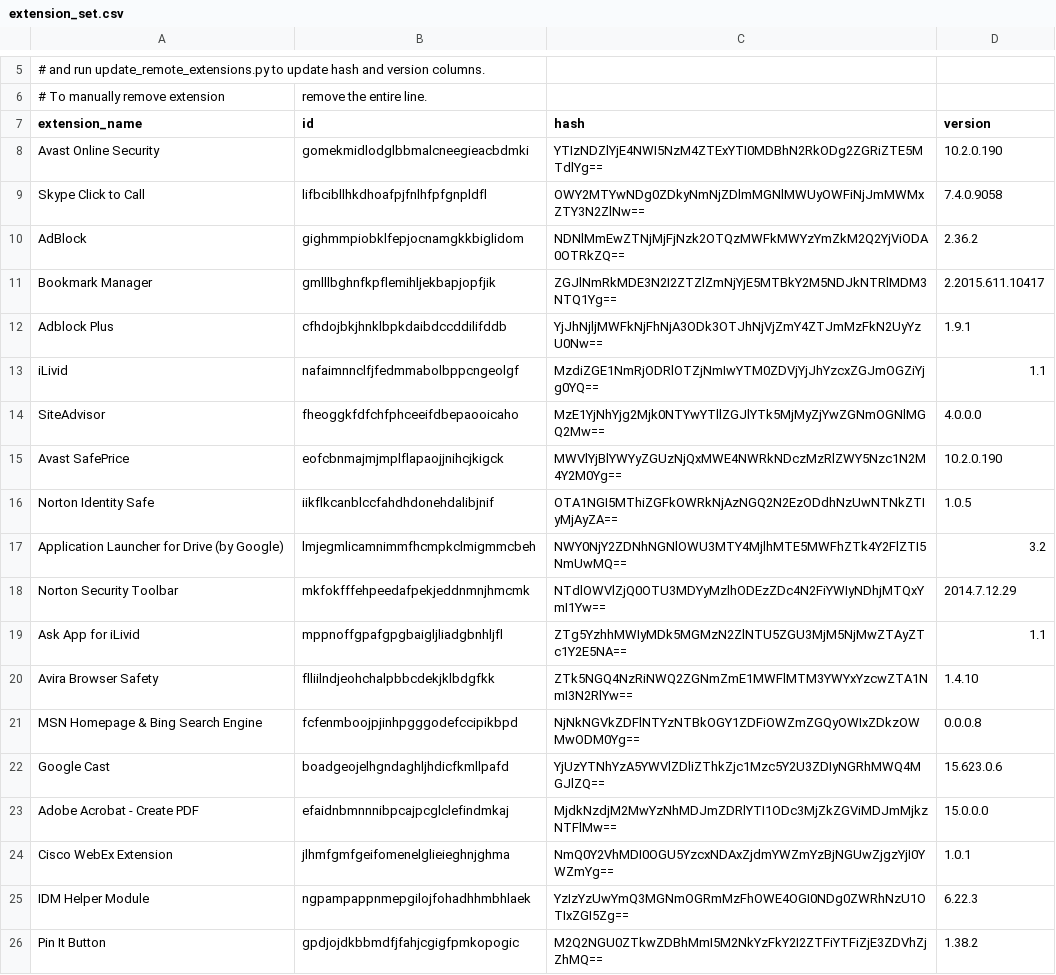
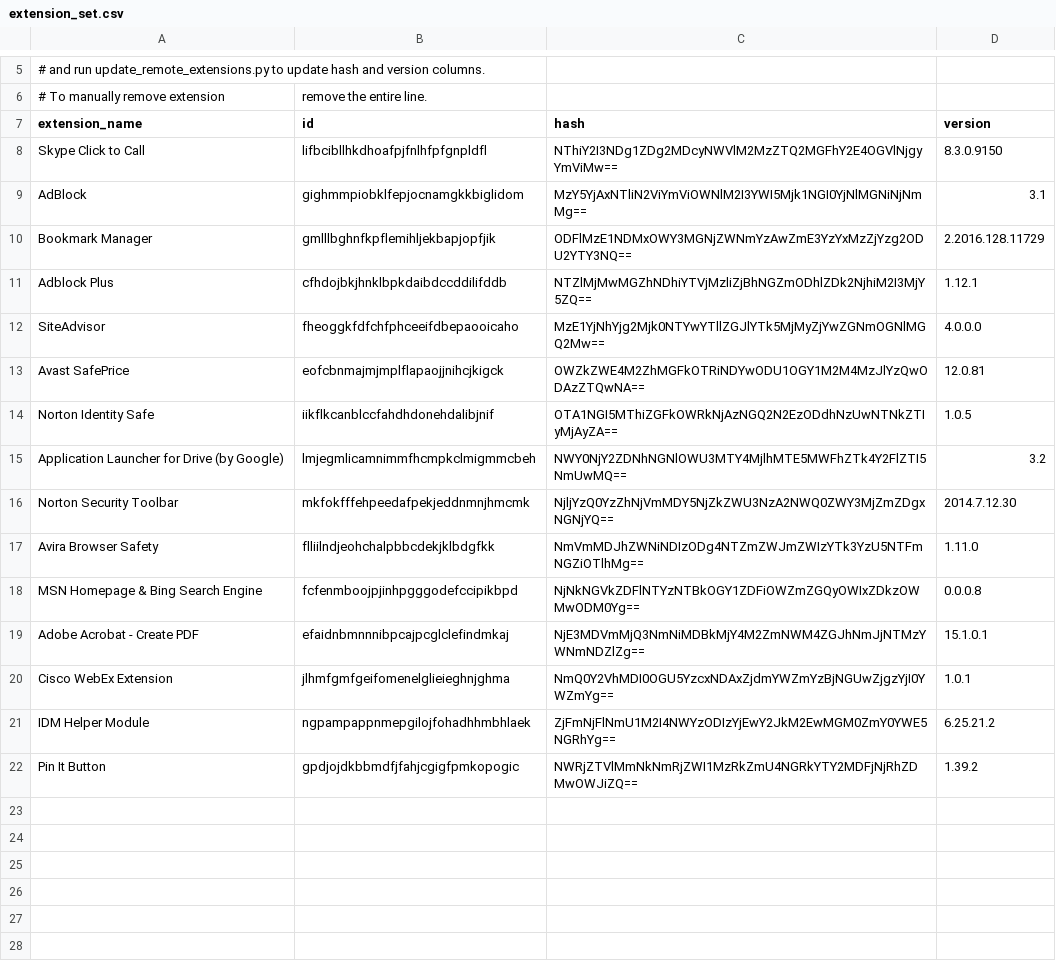
Before and after one commit to chromium-full-mirror/chromium_src_tools_perf, a CSV file: profile_creators/extension_set.csv, drawn as a sheet; only a part is shown, gaps mark what is left out.

```diff
--- a/profile_creators/extension_set.csv
+++ b/profile_creators/extension_set.csv
@@ -7,20 +7,16 @@
 extension_name,id,hash,version
-Avast Online Security,gomekmidlodglbbmalcneegieacbdmki,YTIzNDZlYjE4NWI5NzM4ZTExYTI0MDBhN2RkODg2ZGRiZTE5MTdlYg==,10.2.0.190
-Skype Click to Call,lifbcibllhkdhoafpjfnlhfpfgnpldfl,OWY2MTYwNDg0ZDkyNmNjZDlmMGNlMWUyOWFiNjJmMWMxZTY3N2ZlNw==,7.4.0.9058
-AdBlock,gighmmpiobklfepjocnamgkkbiglidom,NDNlMmEwZTNjMjFjNzk2OTQzMWFkMWYzYmZkM2Q2YjViODA0OTRkZQ==,2.36.2
-Bookmark Manager,gmlllbghnfkpflemihljekbapjopfjik,ZGJlNmRkMDE3N2I2ZTZlZmNjYjE5MTBkY2M5NDJkNTRlMDM3NTQ1Yg==,2.2015.611.10417
-Adblock Plus,cfhdojbkjhnklbpkdaibdccddilifddb,YjJhNjljMWFkNjFhNjA3ODk3OTJhNjVjZmY4ZTJmMzFkN2UyYzU0Nw==,1.9.1
-iLivid,nafaimnnclfjfedmmabolbppcngeolgf,MzdiZGE1NmRjODRlOTZjNmIwYTM0ZDVjYjJhYzcxZGJmOGZiYjg0YQ==,1.1
+Skype Click to Call,lifbcibllhkdhoafpjfnlhfpfgnpldfl,NThiY2I3NDg1ZDg2MDcyNWVlM2MzZTQ2MGFhY2E4OGVlNjgyYmViMw==,8.3.0.9150
+AdBlock,gighmmpiobklfepjocnamgkkbiglidom,MzY5YjAxNTliN2ViYmViOWNlM2I3YWI5Mjk1NGI0YjNlMGNiNjNmMg==,3.1
+Bookmark Manager,gmlllbghnfkpflemihljekbapjopfjik,ODFlMzE1NDMxOWY3MGNjZWNmYzAwZmE3YzYxMzZjYzg2ODU2YTY3NQ==,2.2016.128.11729
+Adblock Plus,cfhdojbkjhnklbpkdaibdccddilifddb,NTZlMjMwMGZhNDhiYTVjMzliZjBhNGZmODhlZDk2NjhiM2I3MjY5ZQ==,1.12.1
 SiteAdvisor,fheoggkfdfchfphceeifdbepaooicaho,MzE1YjNhYjg2Mjk0NTYwYTllZGJlYTk5MjMyZjYwZGNmOGNlMGQ2Mw==,4.0.0.0
-Avast SafePrice,eofcbnmajmjmplflapaojjnihcjkigck,MWVlYjBlYWYyZGUzNjQxMWE4NWRkNDczMzRlZWY5Nzc1N2M4Y2M0Yg==,10.2.0.190
+Avast SafePrice,eofcbnmajmjmplflapaojjnihcjkigck,OWZkZWE4M2ZhMGFkOTRiNDYwODU1OGY1M2M4MzJlYzQwODAzZTQwNA==,12.0.81
 Norton Identity Safe,iikflkcanblccfahdhdonehdalibjnif,OTA1NGI5MThiZGFkOWRkNjAzNGQ2N2EzODdhNzUwNTNkZTIyMjAyZA==,1.0.5
 Application Launcher for Drive (by Google),lmjegmlicamnimmfhcmpkclmigmmcbeh,NWY0NjY2ZDNhNGNlOWU3MTY4MjlhMTE5MWFhZTk4Y2FlZTI5NmUwMQ==,3.2
-Norton Security Toolbar,mkfokfffehpeedafpekjeddnmnjhmcmk,NTdlOWVlZjQ0OTU3MDYyMzlhODEzZDc4N2FiYWIyNDhjMTQxYmI1Yw==,2014.7.12.29
-Ask App for iLivid,mppnoffgpafgpgbaigljliadgbnhljfl,ZTg5YzhhMWIyMDk5MGMzN2ZlNTU5ZGU3MjM5NjMwZTAyZTc1Y2E5NA==,1.1
-Avira Browser Safety,flliilndjeohchalpbbcdekjklbdgfkk,ZTk5NGQ4NzRiNWQ2ZGNmZmE1MWFlMTM3YWYxYzcwZTA1NmI3N2RlYw==,1.4.10
+Norton Security Toolbar,mkfokfffehpeedafpekjeddnmnjhmcmk,NjljYzQ0YzZhNjVmMDY5NjZkZWU3NzA2NWQ0ZWY3MjZmZDgxNGNjYQ==,2014.7.12.30
+Avira Browser Safety,flliilndjeohchalpbbcdekjklbdgfkk,NmVmMDJhZWNiNDIzODg4NTZmZWJmZWIzYTk3YzU5NTFmNGZiOTlhMg==,1.11.0
 MSN Homepage & Bing Search Engine,fcfenmboojpjinhpgggodefccipikbpd,NjNkNGVkZDFlNTYzNTBkOGY1ZDFiOWZmZGQyOWIxZDkzOWMwODM0Yg==,0.0.0.8
-Google Cast,boadgeojelhgndaghljhdicfkmllpafd,YjUzYTNhYzA5YWVlZDliZThkZjc1Mzc5Y2U3ZDIyNGRhMWQ4MGJlZQ==,15.623.0.6
-Adobe Acrobat - Create PDF,efaidnbmnnnibpcajpcglclefindmkaj,MjdkNzdjM2MwYzNhMDJmZDRlYTI1ODc3MjZkZGViMDJmMjkzNTFlMw==,15.0.0.0
+Adobe Acrobat - Create PDF,efaidnbmnnnibpcajpcglclefindmkaj,NjE3MDVmMjQ3NmNiMDBkMjY4M2ZmNWM4ZGJhNmJjNTMzYWNmNDZlZg==,15.1.0.1
 Cisco WebEx Extension,jlhmfgmfgeifomenelglieieghnjghma,NmQ0Y2VhMDI0OGU5YzcxNDAxZjdmYWZmYzBjNGUwZjgzYjI0YWZmYg==,1.0.1
-IDM Helper Module,ngpampappnmepgilojfohadhhmbhlaek,YzIzYzUwYmQ3MGNmOGRmMzFhOWE4OGI0NDg0ZWRhNzU1OTIxZGI5Zg==,6.22.3
-Pin It Button,gpdjojdkbbmdfjfahjcgigfpmkopogic,M2Q2NGU0ZTkwZDBhMmI5M2NkYzFkY2I2ZTFiYTFiZjE3ZDVhZjZhMQ==,1.38.2
+IDM Helper Module,ngpampappnmepgilojfohadhhmbhlaek,ZjFmNjFlNmU1M2I4NWYzODIzYjEwY2JkM2EwMGM0ZmY0YWE5NGRhYg==,6.25.21.2
+Pin It Button,gpdjojdkbbmdfjfahjcgigfpmkopogic,NWRjZTVlMmNkNmRjZWI1MzRkZmU4NGRkYTY2MDFjNjRhZDMwOWJiZQ==,1.39.2
```
Also changed, not shown: 1 other file.
